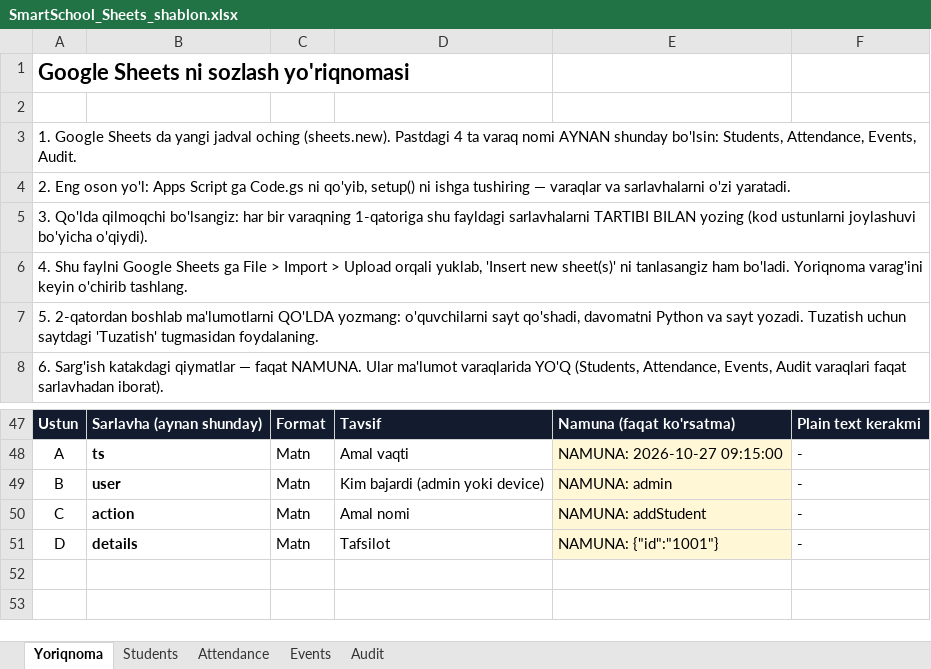
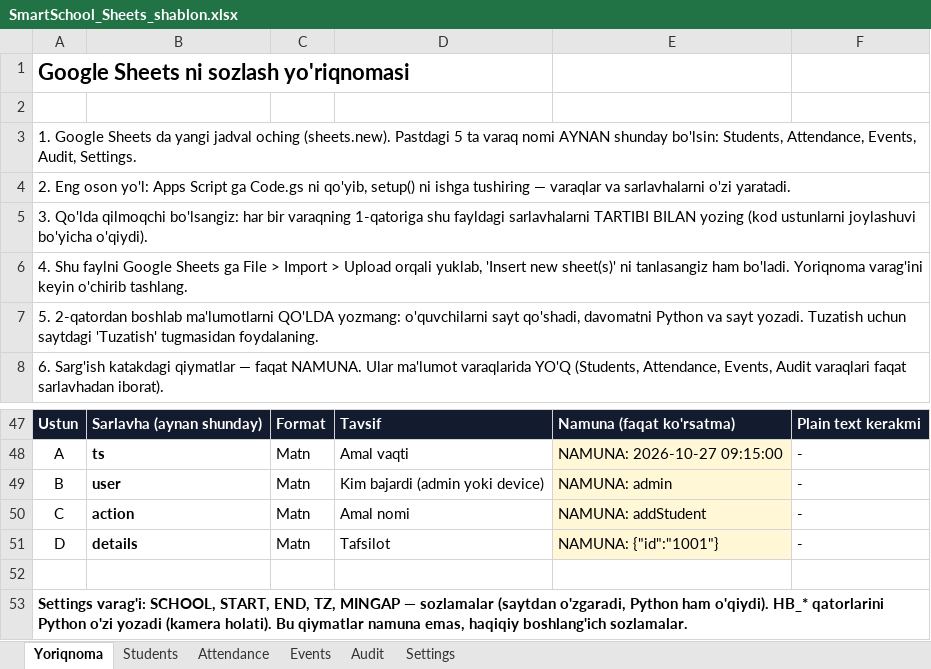
Before and after one commit to aiozu890909-hash/2--maktabss, an Excel workbook: SmartSchool_Sheets_shablon.xlsx, sheet Yoriqnoma, drawn as a sheet; only a part is shown, gaps mark what is left out; values as stored, in another font and other column widths than the file's, no borders; the diff names each change by its address in the sheet, - before the commit and + after, or states it on an @@ line.

```diff
--- a/SmartSchool_Sheets_shablon.xlsx (sheet Yoriqnoma)
+++ b/SmartSchool_Sheets_shablon.xlsx (sheet Yoriqnoma)
+sheet tab: Settings
-A3: …(sheets.new). Pastdagi 4 ta varaq nomi AYNAN shunday bo'lsin: Students, Attendance, Events, Audit.
+A3: …(sheets.new). Pastdagi 5 ta varaq nomi AYNAN shunday bo'lsin: Students, Attendance, Events, Audit, Settings.
+row 52: (empty)
+row 53: Settings varag'i: SCHOOL, START, END, TZ, MINGAP — sozlamalar (saytdan o'zgaradi, Python ham o'qiydi). HB_* qatorlarini Python o'zi yozadi (kamera holati). Bu qiymatlar namuna emas, haqiqiy boshlang'ich sozlamalar.
```
Also changed, not shown: 2 other files.
